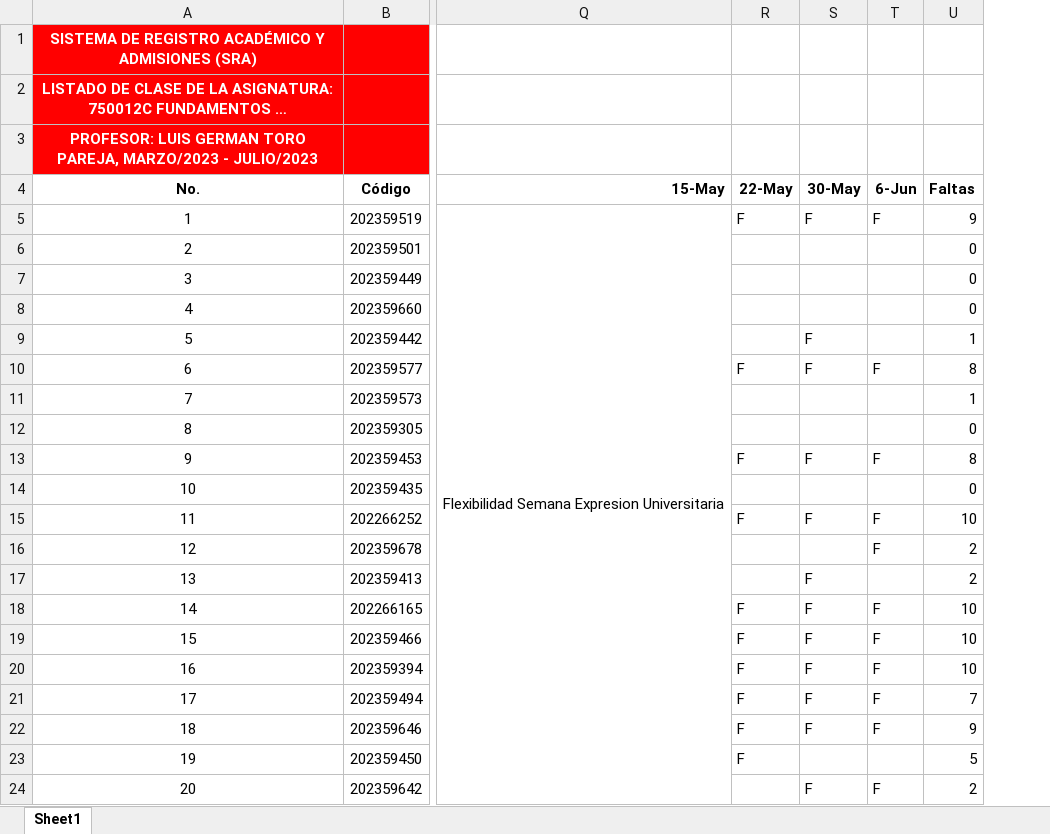
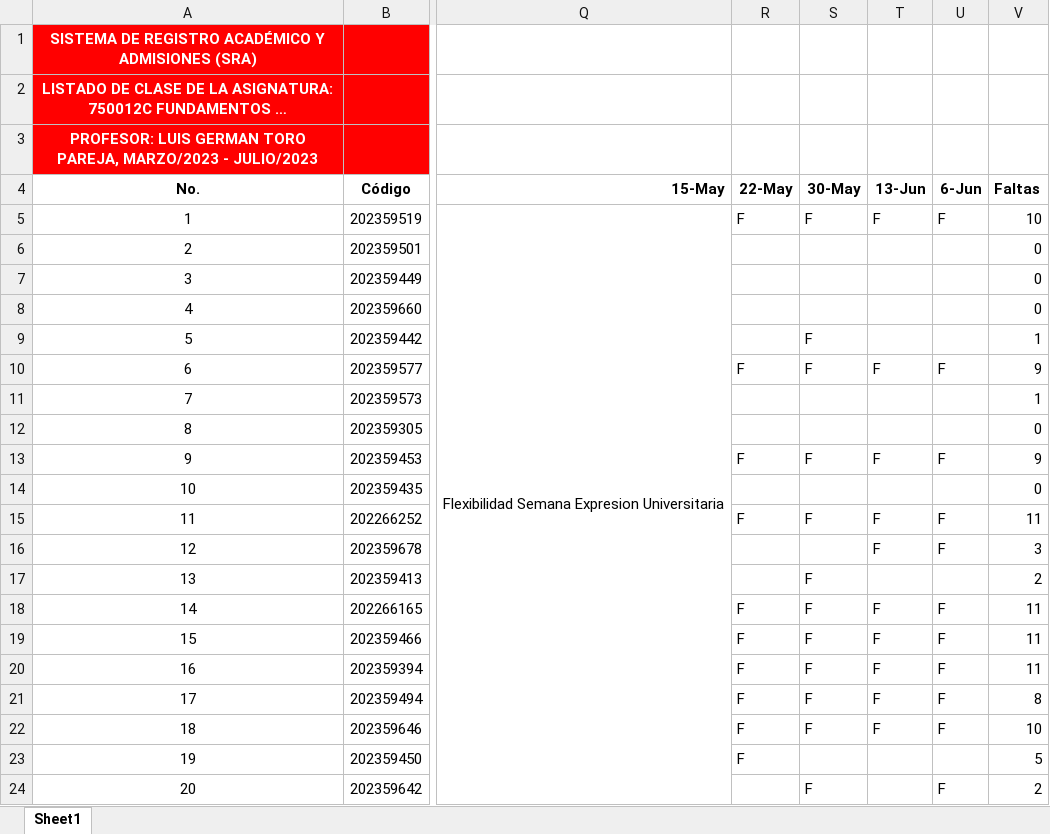
Before and after one commit to AlejandroSierraUV26/Programacion_Imperactiva_Monitorias, an Excel workbook: Asistencia/Grupo 50.xlsx, sheet Sheet1, drawn as a sheet; only a part is shown, gaps mark what is left out; long unchanged cells end in …; values as stored, in another font and other column widths than the file's, no borders; conditional formats not drawn; addresses are those after the commit; the diff covers the shown part only; the diff names each change by its address in the sheet, - before the commit and + after, or states it on an @@ line.

```diff
--- a/Asistencia/Grupo 50.xlsx (sheet Sheet1)
+++ b/Asistencia/Grupo 50.xlsx (sheet Sheet1)
+column T (13-Jun), rows 5-22: F |  |  |  |  | F |  |  | F |  | F | F |  | F | F | F | F | F
-V5 (Faltas): 9
+V5 (Faltas): 10
-V10 (Faltas): 8
+V10 (Faltas): 9
-V13 (Faltas): 8
+V13 (Faltas): 9
-V15 (Faltas): 10
+V15 (Faltas): 11
-V16 (Faltas): 2
+V16 (Faltas): 3
-V18:V20 (Faltas): 10
+V18:V20 (Faltas): 11
-V21 (Faltas): 7
+V21 (Faltas): 8
-V22 (Faltas): 9
+V22 (Faltas): 10
```
Also changed, not shown: 5 edited cells elsewhere in this sheet, formulas that keep their value, 1 other file.
